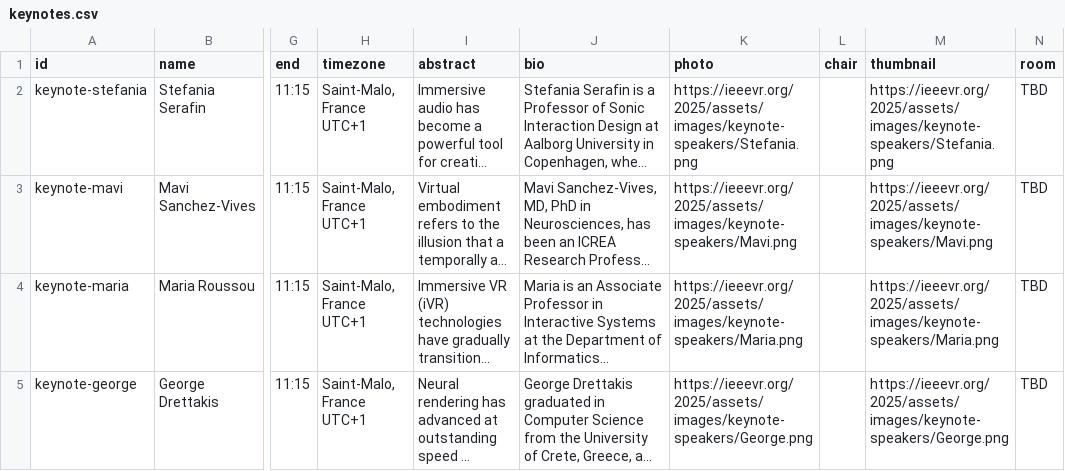
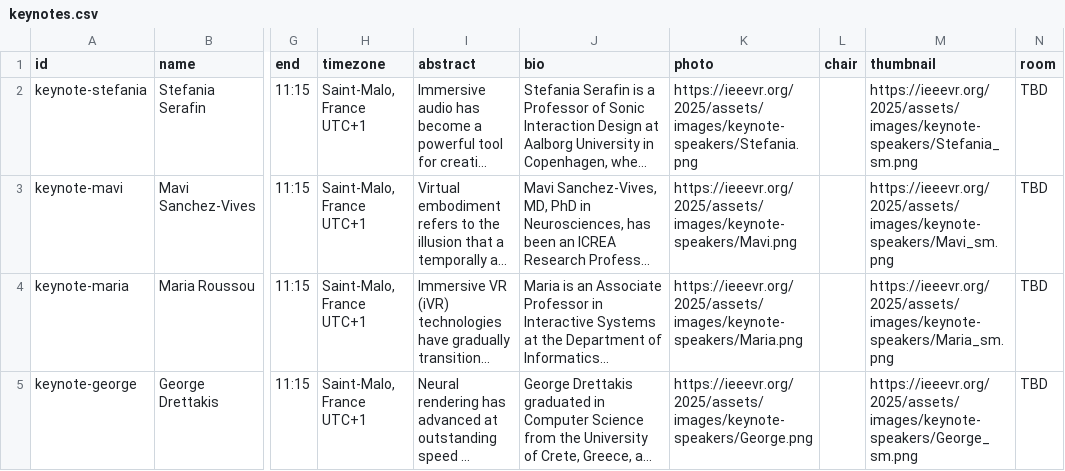
Before and after one commit to ieeevr/dev, a CSV file: _data/keynotes.csv, drawn as a sheet; only a part is shown, gaps mark what is left out; long unchanged cells end in …; the diff names each change by its address in the sheet, - before the commit and + after, or states it on an @@ line.

Commit message:
Update keynotes.csv

```diff
--- a/_data/keynotes.csv
+++ b/_data/keynotes.csv
-M2 (thumbnail): https://ieeevr.org/2025/assets/images/keynote-speakers/Stefania.png
+M2 (thumbnail): https://ieeevr.org/2025/assets/images/keynote-speakers/Stefania_sm.png
-M3 (thumbnail): https://ieeevr.org/2025/assets/images/keynote-speakers/Mavi.png
+M3 (thumbnail): https://ieeevr.org/2025/assets/images/keynote-speakers/Mavi_sm.png
-M4 (thumbnail): https://ieeevr.org/2025/assets/images/keynote-speakers/Maria.png
+M4 (thumbnail): https://ieeevr.org/2025/assets/images/keynote-speakers/Maria_sm.png
-M5 (thumbnail): https://ieeevr.org/2025/assets/images/keynote-speakers/George.png
+M5 (thumbnail): https://ieeevr.org/2025/assets/images/keynote-speakers/George_sm.png
```
